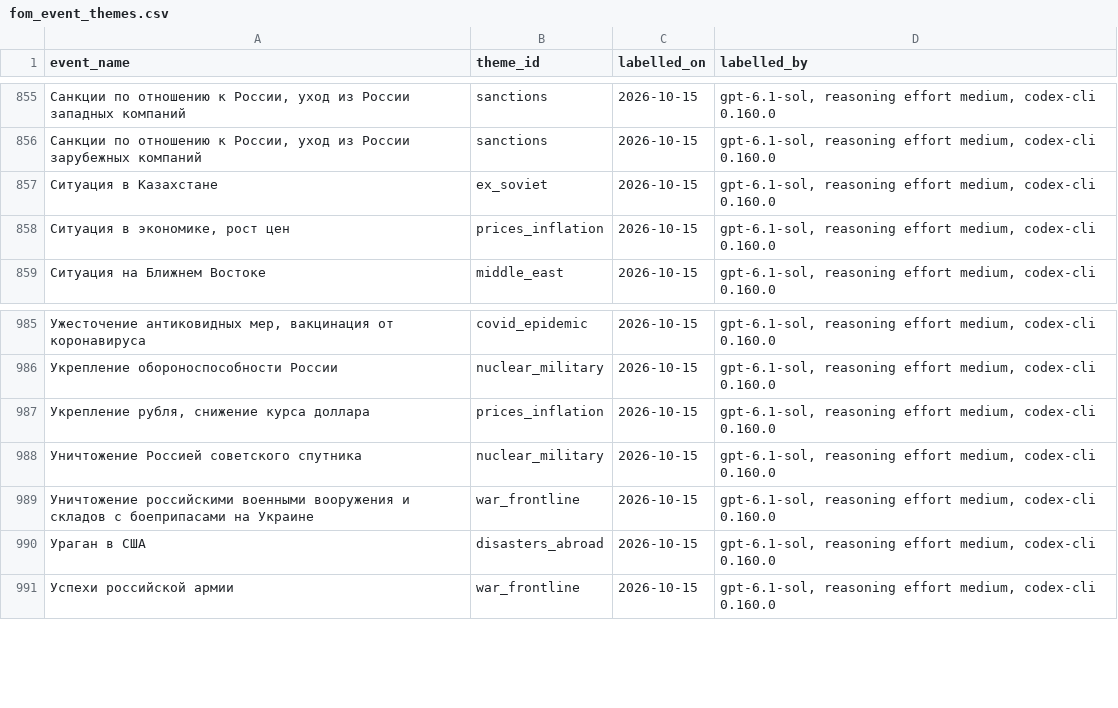
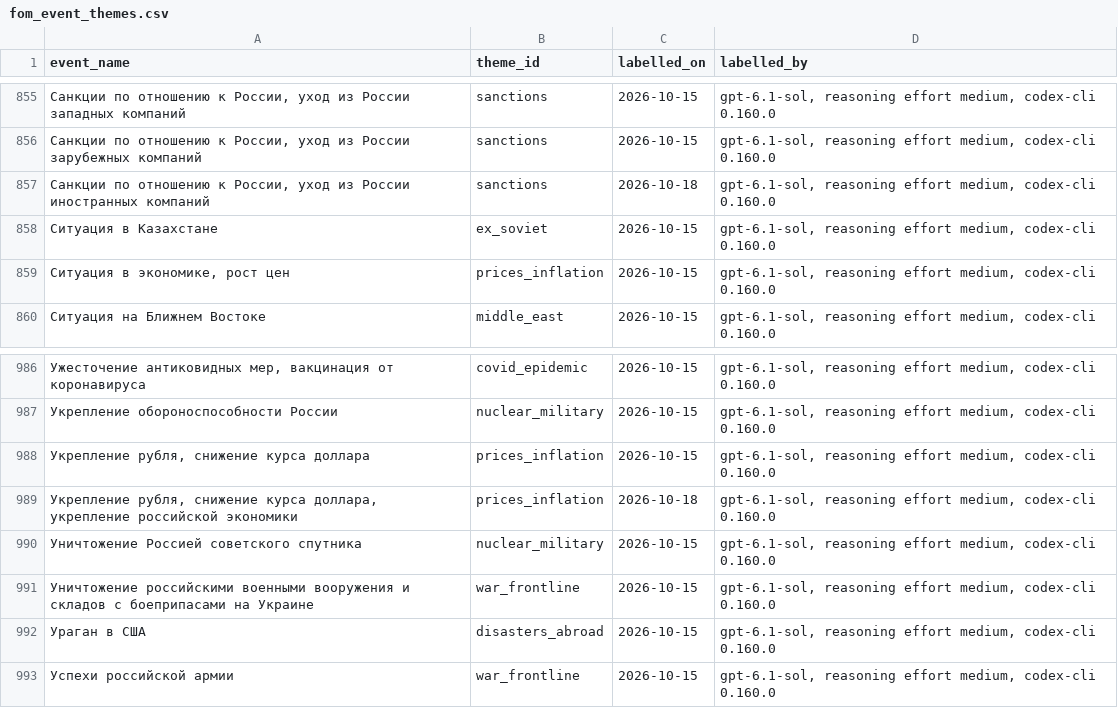
Before and after one commit to alex-badin/events_coverage, a CSV file: dbt/seeds/fom_event_themes.csv, drawn as a sheet; only a part is shown, gaps mark what is left out; the diff names each change by its address in the sheet, - before the commit and + after, or states it on an @@ line.

Commit message:
Add the FOM survey list for 2022-W22, found in the full issue at d222022.pdf
FOM's one-page d22sn2022.pdf holds the 2022-W30 issue, so 2022-W22 had no list. The full
17-page issue for that week is at https://media.fom.ru/fom-bd/d222022.pdf (survey 3-5 June
2022); its events page (page 8) has 12 rows. The Gemini parser was not run on it: the rows were
transcribed from page 8 by a Claude agent (claude-opus-5-5) on 2026-10-18, checked against an
image of the page, and added to processed_events.json under "d222022.pdf". The notebook maps
that file to 2022-W22, and the regenerated events_table.csv differs only by those 12 rows.

Two of the week's wordings were new and got themes from the documented Codex labelling run
(gpt-6.1-sol, medium): the sanctions/foreign-companies row -> sanctions, the stronger
ruble/economy row -> prices_inflation. dbt build: 157 pass, no warnings. Survey weeks go from
248 to 249 and event rows from 3,687 to 3,699; the docs that gave the old counts are updated.

```diff
--- a/dbt/seeds/fom_event_themes.csv
+++ b/dbt/seeds/fom_event_themes.csv
+row 857: Санкции по отношению к России, уход из России иностранных компаний | sanctions | 2026-10-18 | gpt-6.1-sol, reasoning effort medium, codex-cli 0.160.0
+row 989: Укрепление рубля, снижение курса доллара, укрепление российской экономики | prices_inflation | 2026-10-18 | gpt-6.1-sol, reasoning effort medium, codex-cli 0.160.0
```
Also changed, not shown: 11 other files.
